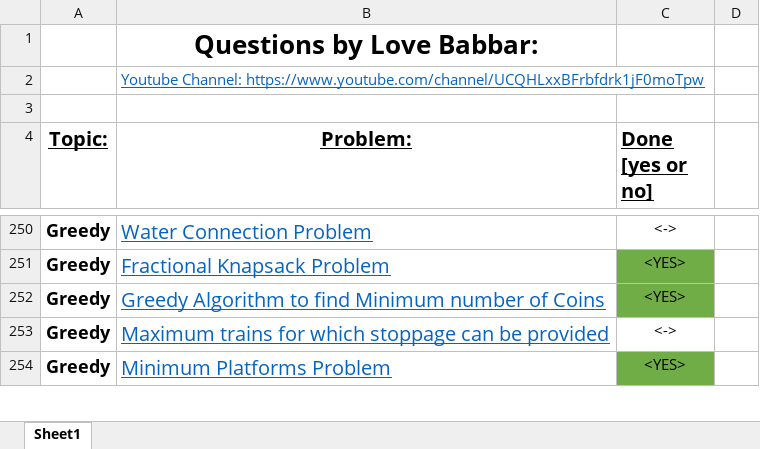
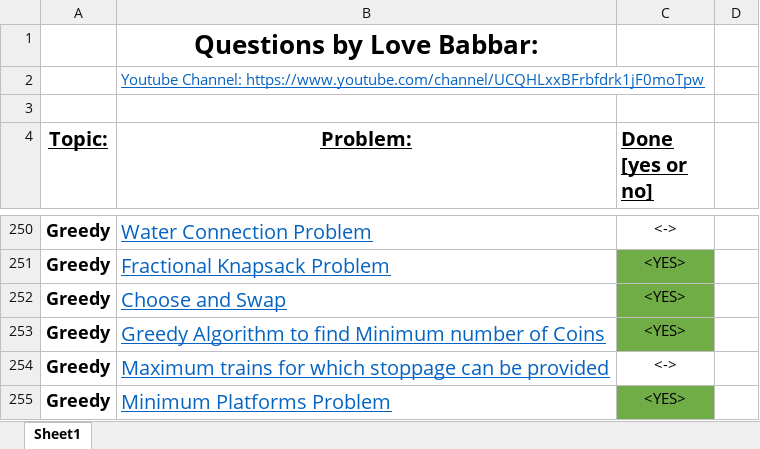
Before and after one commit to Harshit-Verma-Official/Data-Structures-and-Algorithms, an Excel workbook: FINAL450.xlsx, sheet Sheet1, drawn as a sheet; only a part is shown, gaps mark what is left out; values as stored, in another font and other column widths than the file's, no borders; the diff names each change by its address in the sheet, - before the commit and + after, or states it on an @@ line.

Commit message:
Choose and Swap

```diff
--- a/FINAL450.xlsx (sheet Sheet1)
+++ b/FINAL450.xlsx (sheet Sheet1)
+row 252: Greedy | Choose and Swap | <YES>
```
Also changed, not shown: 3 other files.
